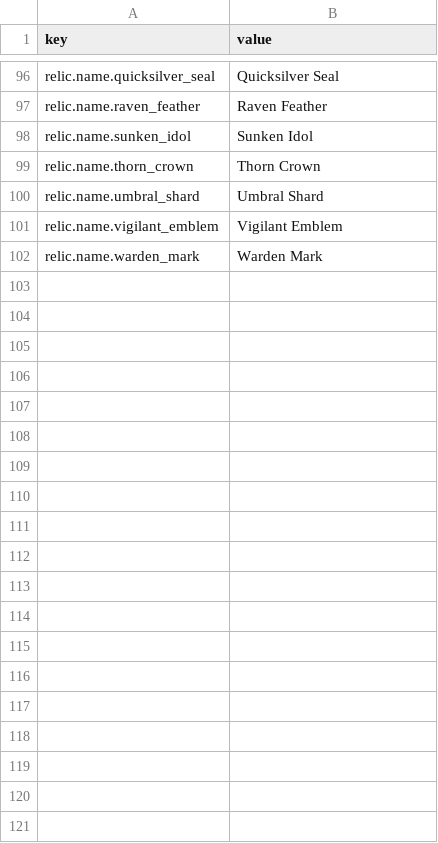
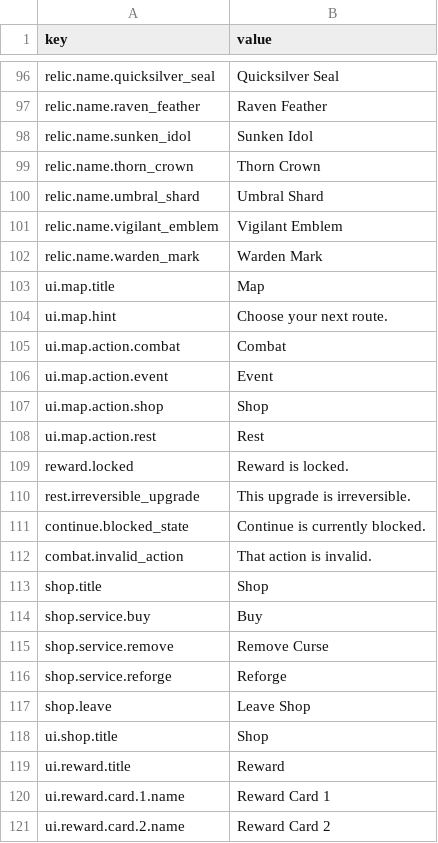
Before and after one commit to skyoxu/newrouge, a CSV file: Game.Godot/Translations/en.csv, drawn as a sheet; only a part is shown, gaps mark what is left out; the diff covers the shown part only.

```diff
--- a/Game.Godot/Translations/en.csv
+++ b/Game.Godot/Translations/en.csv
@@ -102 +102,20 @@ relic.name.vigilant_emblem,Vigilant Emblem
 relic.name.warden_mark,Warden Mark
+ui.map.title,Map
+ui.map.hint,Choose your next route.
+ui.map.action.combat,Combat
+ui.map.action.event,Event
+ui.map.action.shop,Shop
+ui.map.action.rest,Rest
+reward.locked,Reward is locked.
+rest.irreversible_upgrade,This upgrade is irreversible.
+continue.blocked_state,Continue is currently blocked.
+combat.invalid_action,That action is invalid.
+shop.title,Shop
+shop.service.buy,Buy
+shop.service.remove,Remove Curse
+shop.service.reforge,Reforge
+shop.leave,Leave Shop
+ui.shop.title,Shop
+ui.reward.title,Reward
+ui.reward.card.1.name,Reward Card 1
+ui.reward.card.2.name,Reward Card 2
```
Also changed, not shown: 22 added rows elsewhere in this file, Game.Godot/Translations/zh-CN.csv, 27 other files.
